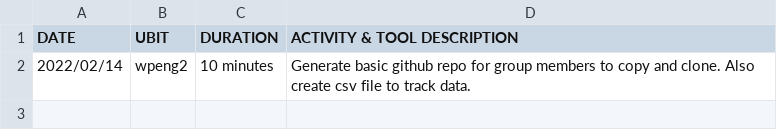
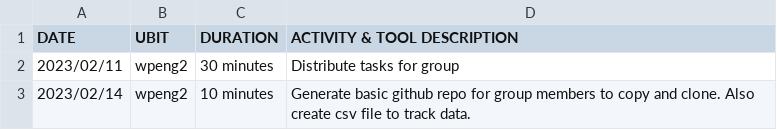
Before and after one commit to CreativePenguin/cse-306-csv, a CSV file: wpeng2.csv, drawn as a sheet.

Commit message:
Update wpeng2.csv
Add the group meeting we had to the csv file

```diff
--- a/wpeng2.csv
+++ b/wpeng2.csv
@@ -1,2 +1,3 @@
 DATE,        UBIT,      DURATION,    ACTIVITY & TOOL DESCRIPTION
-2022/02/14,  wpeng2,  10 minutes,    Generate basic github repo for group members to copy and clone. Also create csv file to track data.
+2023/02/11,  wpeng2,  30 minutes,    Distribute tasks for group
+2023/02/14,  wpeng2,  10 minutes,    Generate basic github repo for group members to copy and clone. Also create csv file to track data.
```
